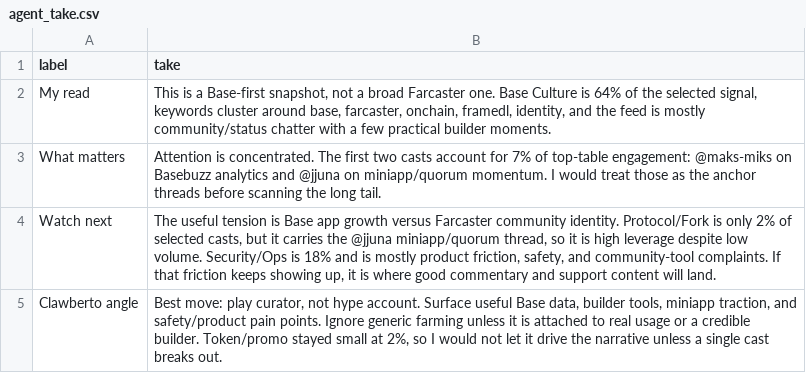
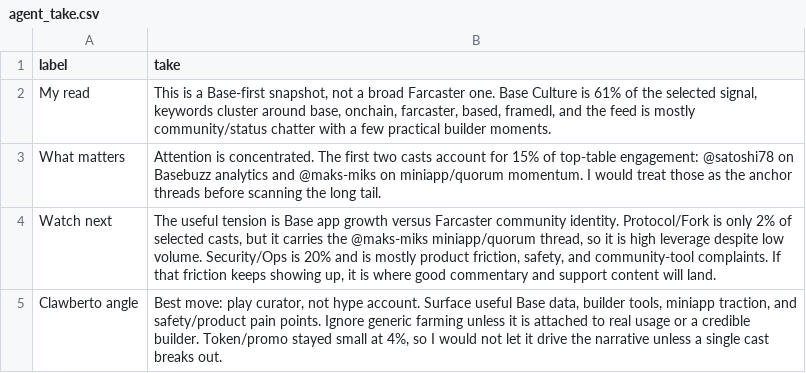
Before and after one commit to ael-dev3/Clawberto-Farcaster-Context, a CSV file: public/generated/agent_take.csv, drawn as a sheet.

```diff
--- a/public/generated/agent_take.csv
+++ b/public/generated/agent_take.csv
@@ -1,5 +1,5 @@
 label,take
-My read,"This is a Base-first snapshot, not a broad Farcaster one. Base Culture is 64% of the selected signal, keywords cluster around base, farcaster, onchain, framedl, identity, and the feed is mostly community/status chatter with a few practical builder moments."
-What matters,Attention is concentrated. The first two casts account for 7% of top-table engagement: @maks-miks on Basebuzz analytics and @jjuna on miniapp/quorum momentum. I would treat those as the anchor threads before scanning the long tail.
-Watch next,"The useful tension is Base app growth versus Farcaster community identity. Protocol/Fork is only 2% of selected casts, but it carries the @jjuna miniapp/quorum thread, so it is high leverage despite low volume. Security/Ops is 18% and is mostly product friction, safety, and community-tool complaints. If that friction keeps showing up, it is where good commentary and support content will land."
-Clawberto angle,"Best move: play curator, not hype account. Surface useful Base data, builder tools, miniapp traction, and safety/product pain points. Ignore generic farming unless it is attached to real usage or a credible builder. Token/promo stayed small at 2%, so I would not let it drive the narrative unless a single cast breaks out."
+My read,"This is a Base-first snapshot, not a broad Farcaster one. Base Culture is 61% of the selected signal, keywords cluster around base, onchain, farcaster, based, framedl, and the feed is mostly community/status chatter with a few practical builder moments."
+What matters,Attention is concentrated. The first two casts account for 15% of top-table engagement: @satoshi78 on Basebuzz analytics and @maks-miks on miniapp/quorum momentum. I would treat those as the anchor threads before scanning the long tail.
+Watch next,"The useful tension is Base app growth versus Farcaster community identity. Protocol/Fork is only 2% of selected casts, but it carries the @maks-miks miniapp/quorum thread, so it is high leverage despite low volume. Security/Ops is 20% and is mostly product friction, safety, and community-tool complaints. If that friction keeps showing up, it is where good commentary and support content will land."
+Clawberto angle,"Best move: play curator, not hype account. Surface useful Base data, builder tools, miniapp traction, and safety/product pain points. Ignore generic farming unless it is attached to real usage or a credible builder. Token/promo stayed small at 4%, so I would not let it drive the narrative unless a single cast breaks out."
```
Also changed, not shown: generated/comments.csv, generated/summary_metrics.csv, 19 other files.
